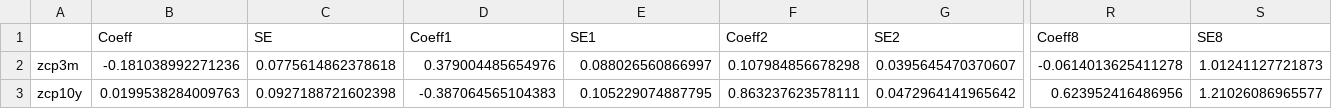
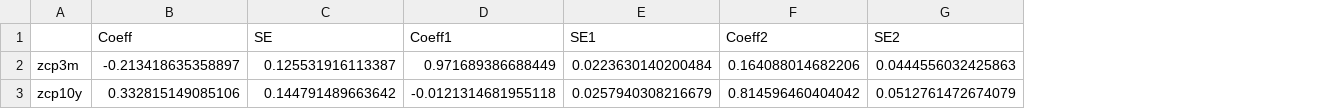
Before and after one commit to RI-Toolkit/rit, a CSV file: esg/full_var.csv, drawn as a sheet; only a part is shown, gaps mark what is left out; the diff covers the shown part only; the diff names each change by its address in the sheet, - before the commit and + after, or states it on an @@ line.

```diff
--- a/esg/full_var.csv
+++ b/esg/full_var.csv
-column R (Coeff8), rows 2-3: -0.0614013625411278 | 0.623952416486956
-column S (SE8), rows 2-3: 1.01241127721873 | 1.21026086965577
-B2 (Coeff): -0.181038992271236
+B2 (Coeff): -0.213418635358897
-C2 (SE): 0.0775614862378618
+C2 (SE): 0.125531916113387
-D2 (Coeff1): 0.379004485654976
+D2 (Coeff1): 0.971689386688449
-E2 (SE1): 0.088026560866997
+E2 (SE1): 0.0223630140200484
-F2 (Coeff2): 0.107984856678298
+F2 (Coeff2): 0.164088014682206
-G2 (SE2): 0.0395645470370607
+G2 (SE2): 0.0444556032425863
-B3 (Coeff): 0.0199538284009763
+B3 (Coeff): 0.332815149085106
-C3 (SE): 0.0927188721602398
+C3 (SE): 0.144791489663642
-D3 (Coeff1): -0.387064565104383
+D3 (Coeff1): -0.0121314681955118
-E3 (SE1): 0.105229074887795
+E3 (SE1): 0.0257940308216679
-F3 (Coeff2): 0.863237623578111
+F3 (Coeff2): 0.814596460404042
-G3 (SE2): 0.0472964141965642
+G3 (SE2): 0.0512761472674079
```
Also changed, not shown: 1 removed row and 100 edited cells elsewhere in this file, esg/train_var.csv, 6 other files.
